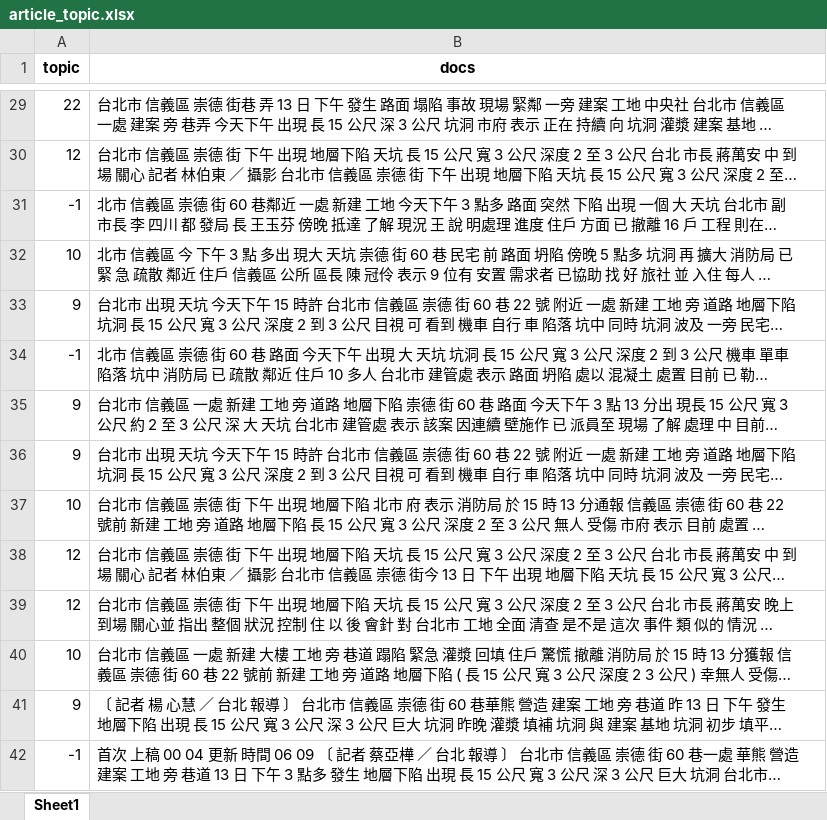
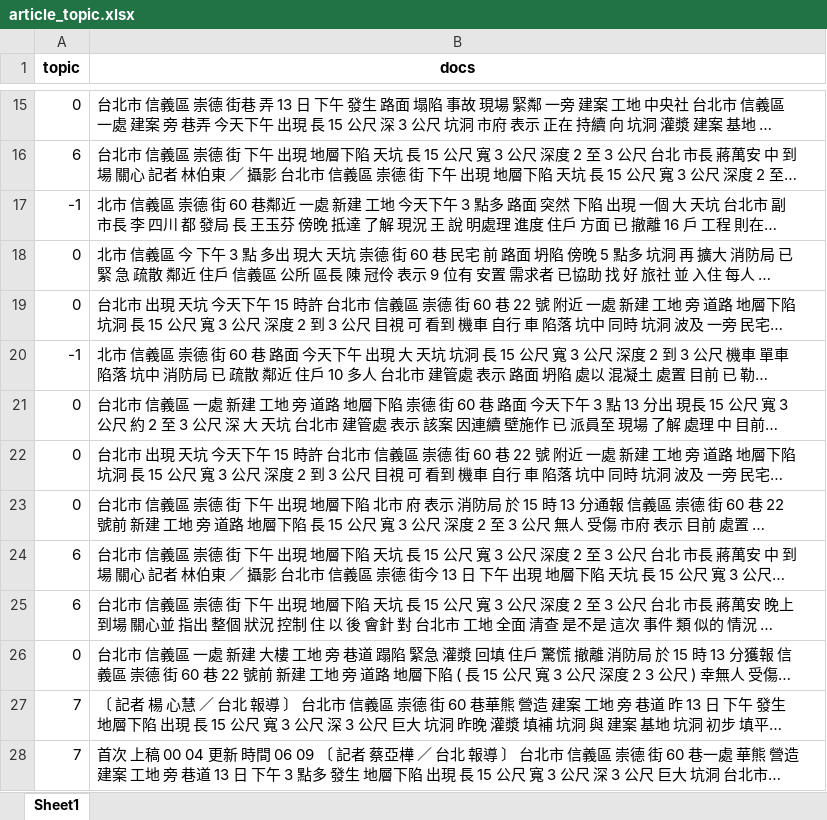
Before and after one commit to AagarbageaA/WebScrapying_news, an Excel workbook: repo/article_topic.xlsx, sheet Sheet1, drawn as a sheet; only a part is shown, gaps mark what is left out; long unchanged cells end in …; values as stored, in another font and other column widths than the file's, no borders; addresses are those after the commit; the diff covers the shown part only; the diff names each change by its address in the sheet, - before the commit and + after, or states it on an @@ line.

```diff
--- a/repo/article_topic.xlsx (sheet Sheet1)
+++ b/repo/article_topic.xlsx (sheet Sheet1)
-A15 (topic): 22
+A15 (topic): 0
-A16 (topic): 12
+A16 (topic): 6
-A18 (topic): 10
+A18 (topic): 0
-A19 (topic): 9
+A19 (topic): 0
-A21:A22 (topic): 9
+A21:A22 (topic): 0
-A23 (topic): 10
+A23 (topic): 0
-A24:A25 (topic): 12
+A24:A25 (topic): 6
-A26 (topic): 10
+A26 (topic): 0
-A27 (topic): 9
+A27 (topic): 7
-A28 (topic): -1
+A28 (topic): 7
```
Also changed, not shown: 107 removed rows and 51 edited cells elsewhere in this sheet, repo/artificial_news.xlsx, repo/topic_list.xlsx, 4 other files.
